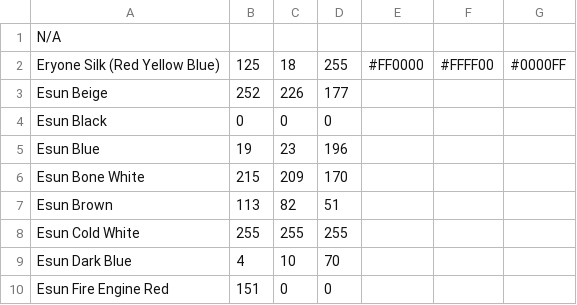
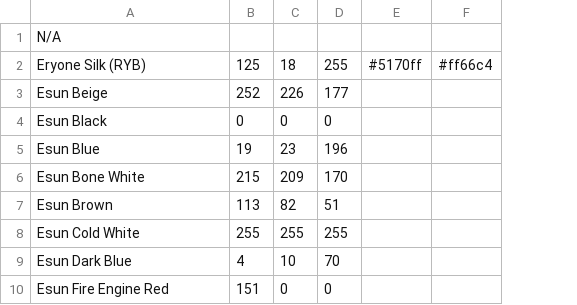
Before and after one commit to viceboy5/ScriptsAndTools, a CSV file: BambuScripts/colorNamesCSV.csv, drawn as a sheet; only a part is shown; removed rows and columns are numbered as before the commit, all else as after; the diff names each change by its address in the sheet, - before the commit and + after, or states it on an @@ line.

```diff
--- a/BambuScripts/colorNamesCSV.csv
+++ b/BambuScripts/colorNamesCSV.csv
-column E, row 2: #FF0000
-column F, row 2: #FFFF00
-column G, row 2: #0000FF
+column E, row 2: #5170ff
+column F, row 2: #ff66c4
-A2: Eryone Silk (Red Yellow Blue)
+A2: Eryone Silk (RYB)
```
Also changed, not shown: 1 other file.
